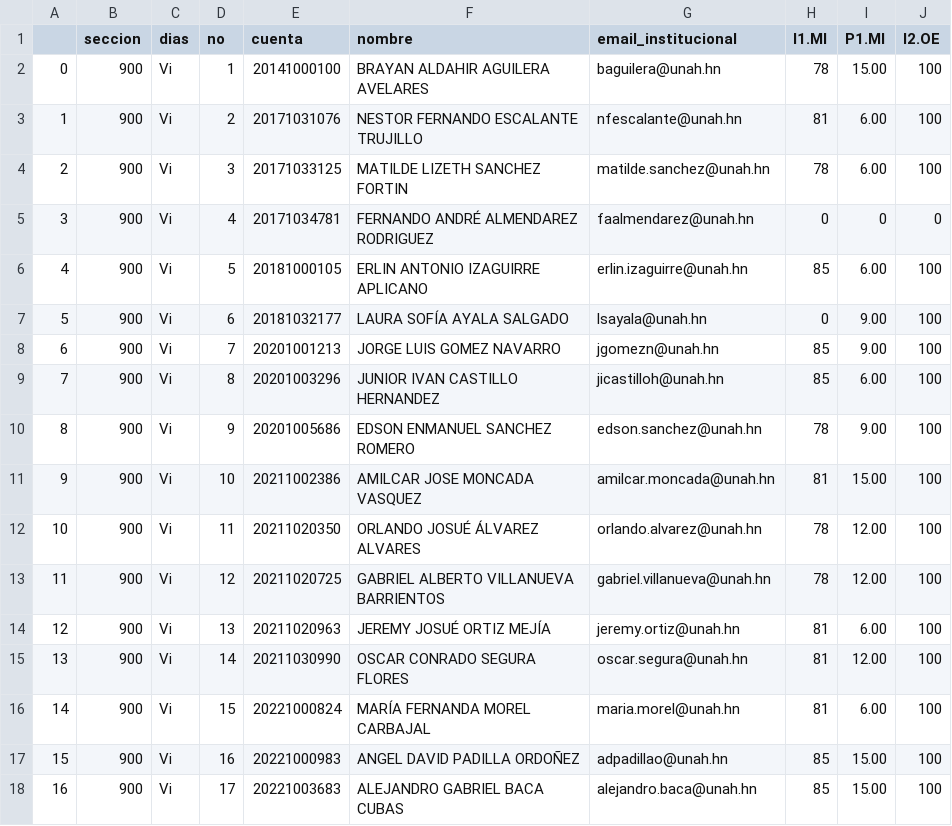
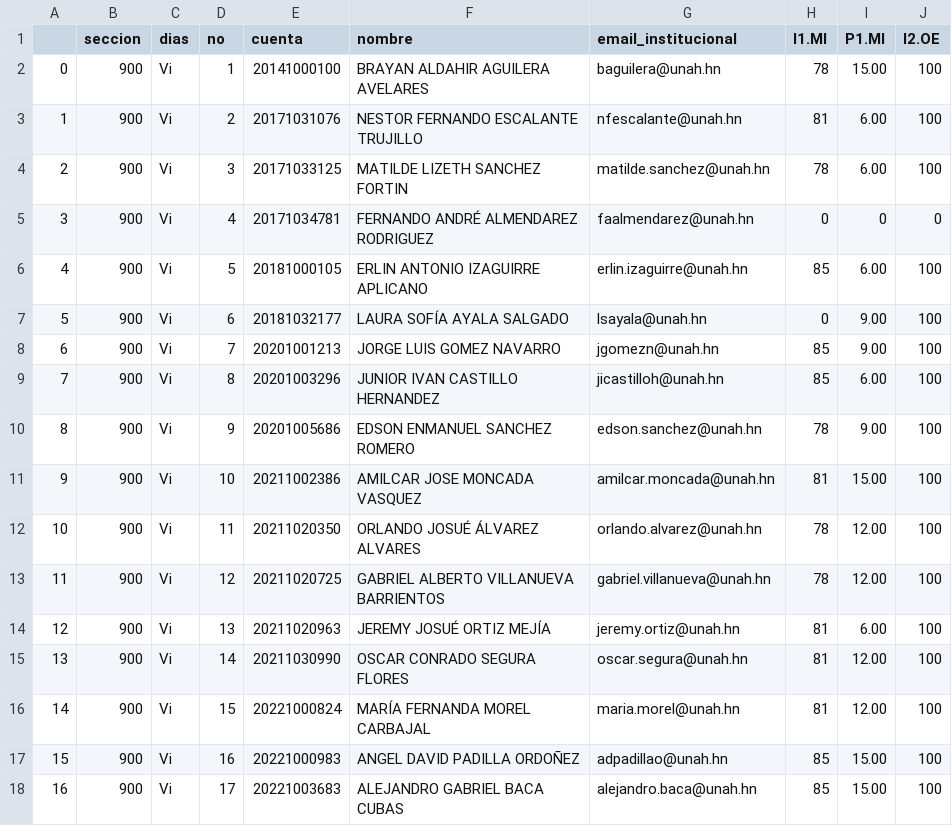
Before and after one commit to GABRIEL-LOPEZ-20171001580/Fisica_200_2P2023, a CSV file: NOTAS_FS_200_30_06_2023.csv, drawn as a sheet.

Commit message:
Corregida la nota de Maria Morel

```diff
--- a/NOTAS_FS_200_30_06_2023.csv
+++ b/NOTAS_FS_200_30_06_2023.csv
@@ -15,3 +15,3 @@
 13,900,Vi,14,20211030990,OSCAR CONRADO SEGURA FLORES,oscar.segura@unah.hn,81,12.00,100
-14,900,Vi,15,20221000824,MARÍA FERNANDA MOREL CARBAJAL,maria.morel@unah.hn,81,6.00,100
+14,900,Vi,15,20221000824,MARÍA FERNANDA MOREL CARBAJAL,maria.morel@unah.hn,81,12.00,100
 15,900,Vi,16,20221000983,ANGEL DAVID PADILLA ORDOÑEZ,adpadillao@unah.hn,85,15.00,100
```
